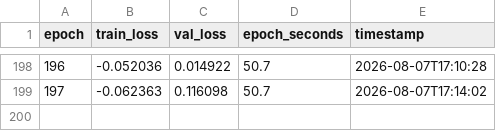
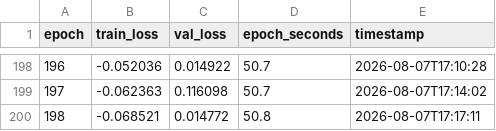
Before and after one commit to LittleRabbitFooFoo/generative-ai-elexon, a CSV file: models/generative_model/training_log.csv, drawn as a sheet; only a part is shown, gaps mark what is left out; the diff names each change by its address in the sheet, - before the commit and + after, or states it on an @@ line.

```diff
--- a/models/generative_model/training_log.csv
+++ b/models/generative_model/training_log.csv
+row 200: 198 | -0.068521 | 0.014772 | 50.8 | 2026-08-07T17:17:11
```
Also changed, not shown: 1 other file.
